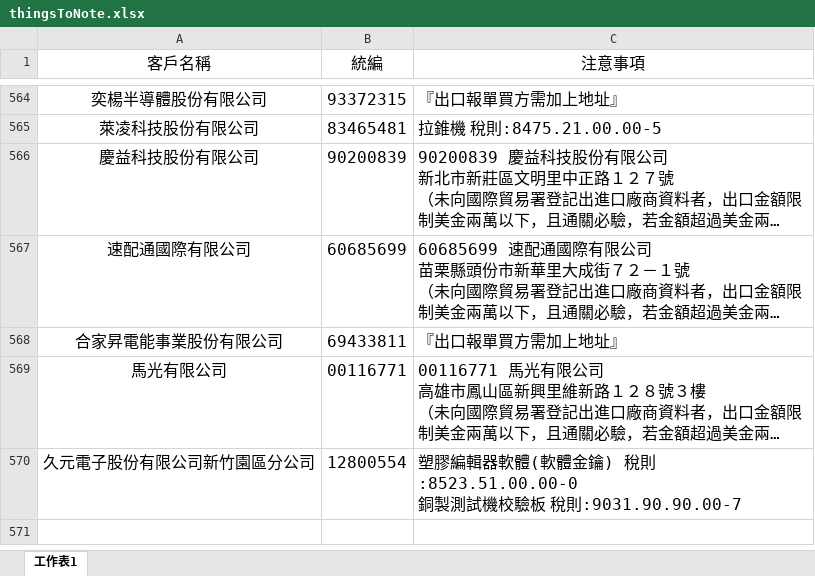
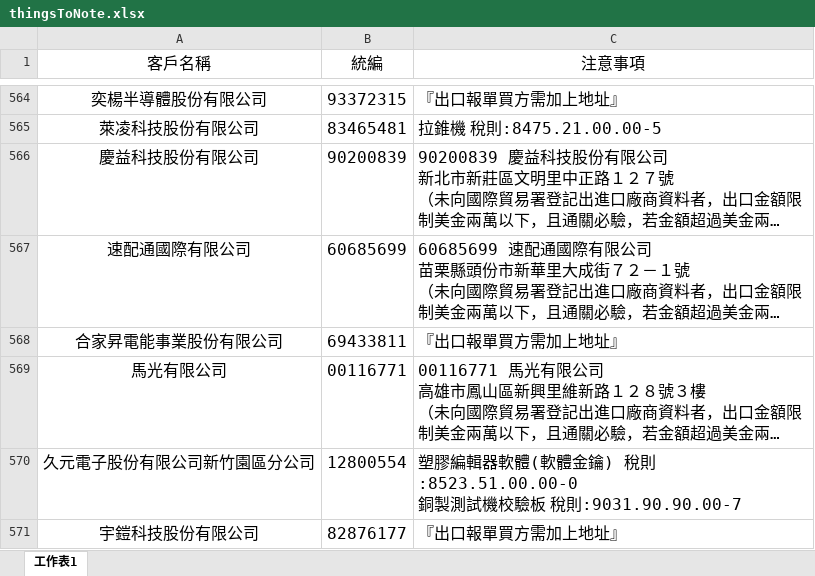
Before and after one commit to liyijung/declaration, an Excel workbook: Export_format/thingsToNote.xlsx, sheet 工作表1, drawn as a sheet; only a part is shown, gaps mark what is left out; long unchanged cells end in …; values as stored, in another font and other column widths than the file's, no borders; conditional formats not drawn; the diff names each change by its address in the sheet, - before the commit and + after, or states it on an @@ line.

Commit message:
Add files via upload

```diff
--- a/Export_format/thingsToNote.xlsx (sheet 工作表1)
+++ b/Export_format/thingsToNote.xlsx (sheet 工作表1)
+row 571: 宇鎧科技股份有限公司 | 82876177 | 『出口報單買方需加上地址』
```
